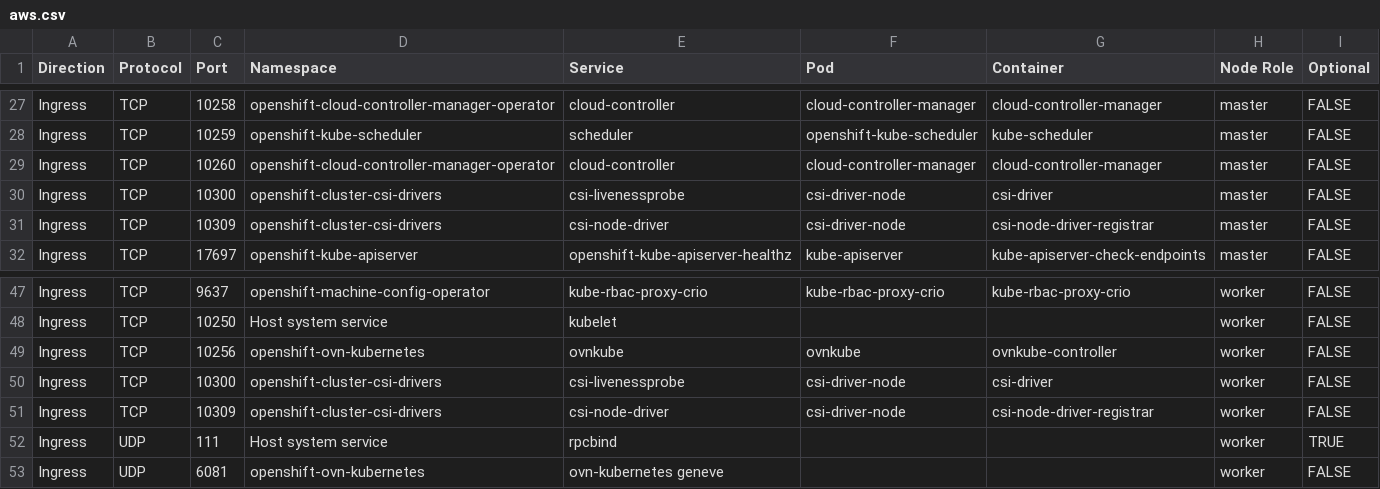
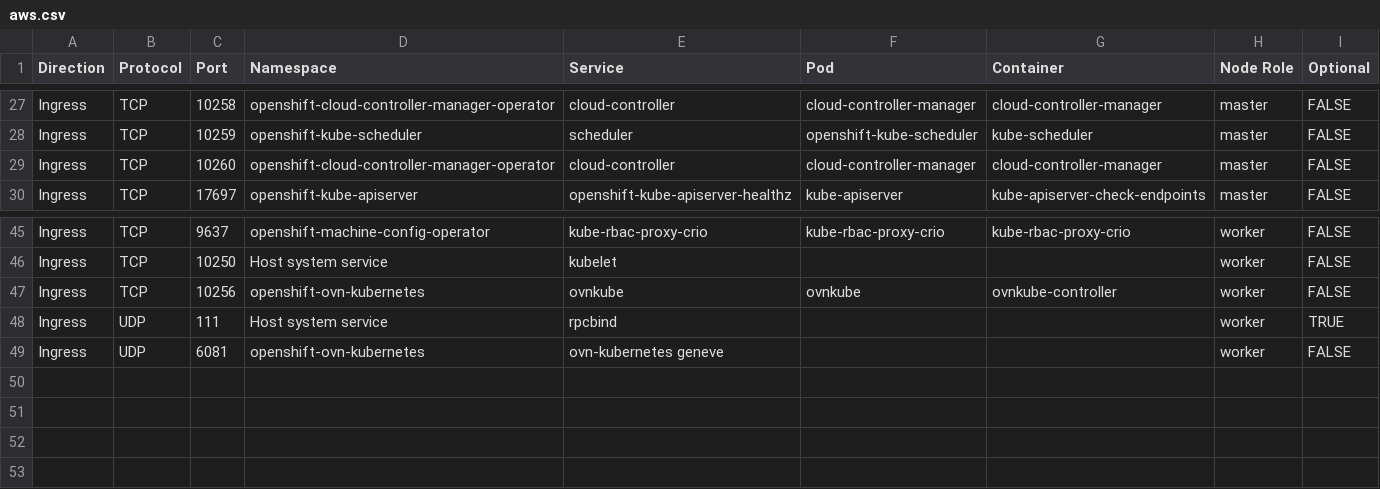
Before and after one commit to openshift-kni/commatrix, a CSV file: docs/stable/raw/aws.csv, drawn as a sheet; only a part is shown, gaps mark what is left out.

Commit message:
[release-4.18] Remove port 10300 and 10390 from doc commatrix and static entries
Ports 10300, 10390 had been changed to be used only internally and there for shouldn't be documented in the communication matrix.
Note: types.CloudStaticEntriesWorker was deleted as it only contained the above ports.

This is a manual cherry pick of [PR#125](https://github.com/openshift-kni/commatrix/pull/125), as automated cherry pick encountered merge conflicts.

```diff
--- a/docs/stable/raw/aws.csv
+++ b/docs/stable/raw/aws.csv
@@ -29,4 +29,2 @@ Ingress,TCP,10259,openshift-kube-scheduler,scheduler,openshift-kube-scheduler,ku
 Ingress,TCP,10260,openshift-cloud-controller-manager-operator,cloud-controller,cloud-controller-manager,cloud-controller-manager,master,FALSE
-Ingress,TCP,10300,openshift-cluster-csi-drivers,csi-livenessprobe,csi-driver-node,csi-driver,master,FALSE
-Ingress,TCP,10309,openshift-cluster-csi-drivers,csi-node-driver,csi-driver-node,csi-node-driver-registrar,master,FALSE
 Ingress,TCP,17697,openshift-kube-apiserver,openshift-kube-apiserver-healthz,kube-apiserver,kube-apiserver-check-endpoints,master,FALSE
@@ -49,4 +47,2 @@ Ingress,TCP,10250,Host system service,kubelet,,,worker,FALSE
 Ingress,TCP,10256,openshift-ovn-kubernetes,ovnkube,ovnkube,ovnkube-controller,worker,FALSE
-Ingress,TCP,10300,openshift-cluster-csi-drivers,csi-livenessprobe,csi-driver-node,csi-driver,worker,FALSE
-Ingress,TCP,10309,openshift-cluster-csi-drivers,csi-node-driver,csi-driver-node,csi-node-driver-registrar,worker,FALSE
 Ingress,UDP,111,Host system service,rpcbind,,,worker,TRUE
```
Also changed, not shown: docs/stable/raw/aws-sno.csv, docs/stable/raw/none-sno.csv, 6 other files.
